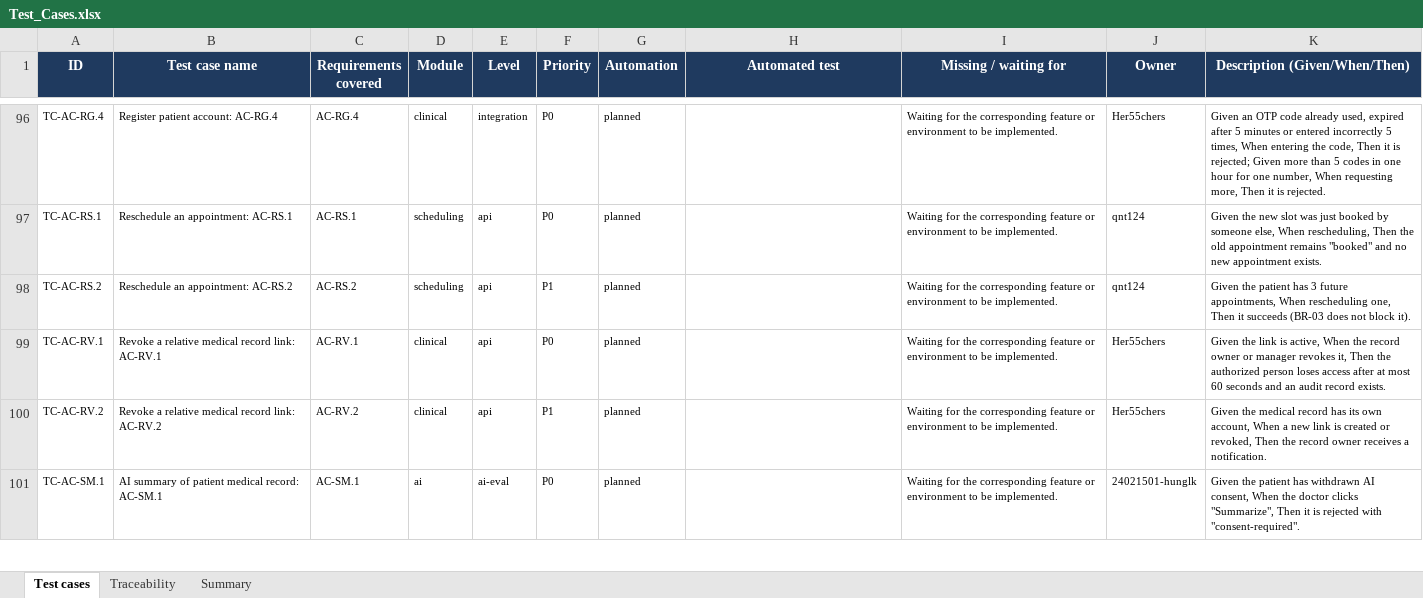
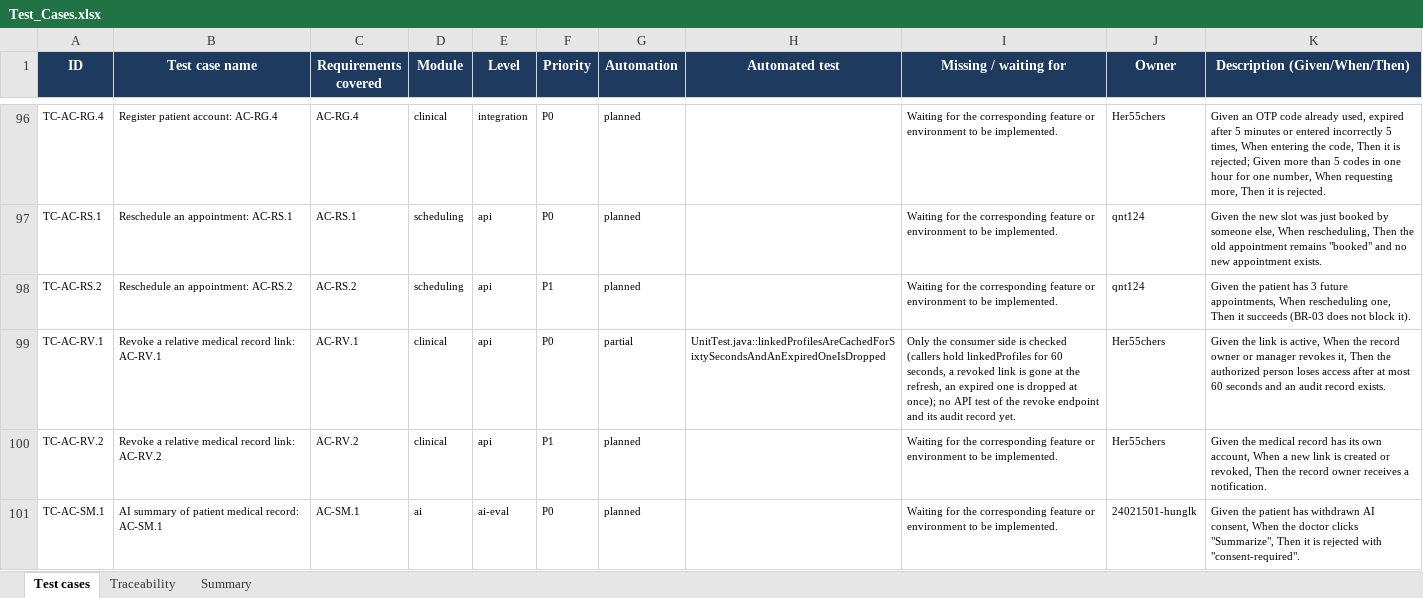
Before and after one commit to viethung12062005/smart-hospital-platform, an Excel workbook: docs/06-testing/dist/Test_Cases.xlsx, sheet Test cases, drawn as a sheet; only a part is shown, gaps mark what is left out; values as stored, in another font and other column widths than the file's, no borders; conditional formats not drawn; the diff names each change by its address in the sheet, - before the commit and + after, or states it on an @@ line.

Commit message:
US-076, US-077 (SHR-33): parse linkedProfiles in the identity resolver
Clinical returns linkedProfiles from the internal identity lookup, but the shared client dropped them, so services could not authorize managed profiles. Parse and cache the links fail closed, expose their authorization facts, and keep delegated revocation bounded to 60 seconds even during a clinical outage.

Security impact: malformed or stale delegation data can only remove access. The builder also keeps linked facts coupled to the resource patient.

```diff
--- a/docs/06-testing/dist/Test_Cases.xlsx (sheet Test cases)
+++ b/docs/06-testing/dist/Test_Cases.xlsx (sheet Test cases)
-G99 (Automation): planned
+G99 (Automation): partial
-H99 (Automated test): (empty)
+H99 (Automated test): UnitTest.java::linkedProfilesAreCachedForSixtySecondsAndAnExpiredOneIsDropped
-I99 (Missing / waiting for): Waiting for the corresponding feature or environment to be implemented.
+I99 (Missing / waiting for): Only the consumer side is checked (callers hold linkedProfiles for 60 seconds, a revoked link is gone at the refresh, an expired one is dropped at once); no API test of the revoke endpoint and its audit record yet.
```
Also changed, not shown: sheet Traceability, 22 other files.
